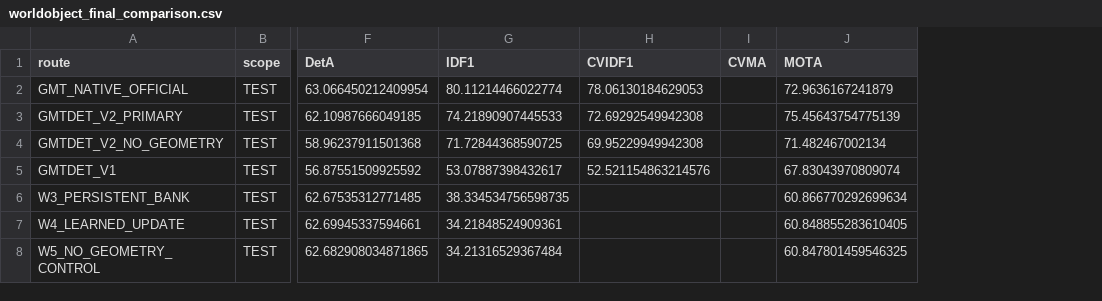
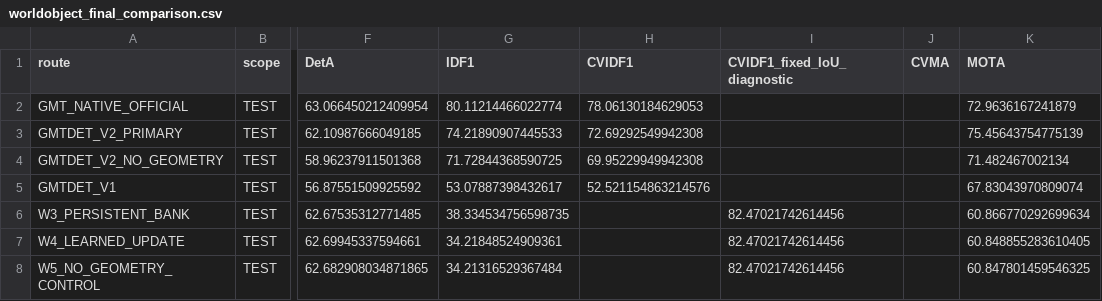
Before and after one commit to LYQ1107/WWW, a CSV file: worldmot/results/worldobject_final_comparison.csv, drawn as a sheet; only a part is shown, gaps mark what is left out; the diff names each change by its address in the sheet, - before the commit and + after, or states it on an @@ line.

Commit message:
Label fixed-IoU cross-view diagnostic separately from official CVIDF1

```diff
--- a/worldmot/results/worldobject_final_comparison.csv
+++ b/worldmot/results/worldobject_final_comparison.csv
+column I (CVIDF1_fixed_IoU_diagnostic), rows 6-8: all 82.47021742614456
```
